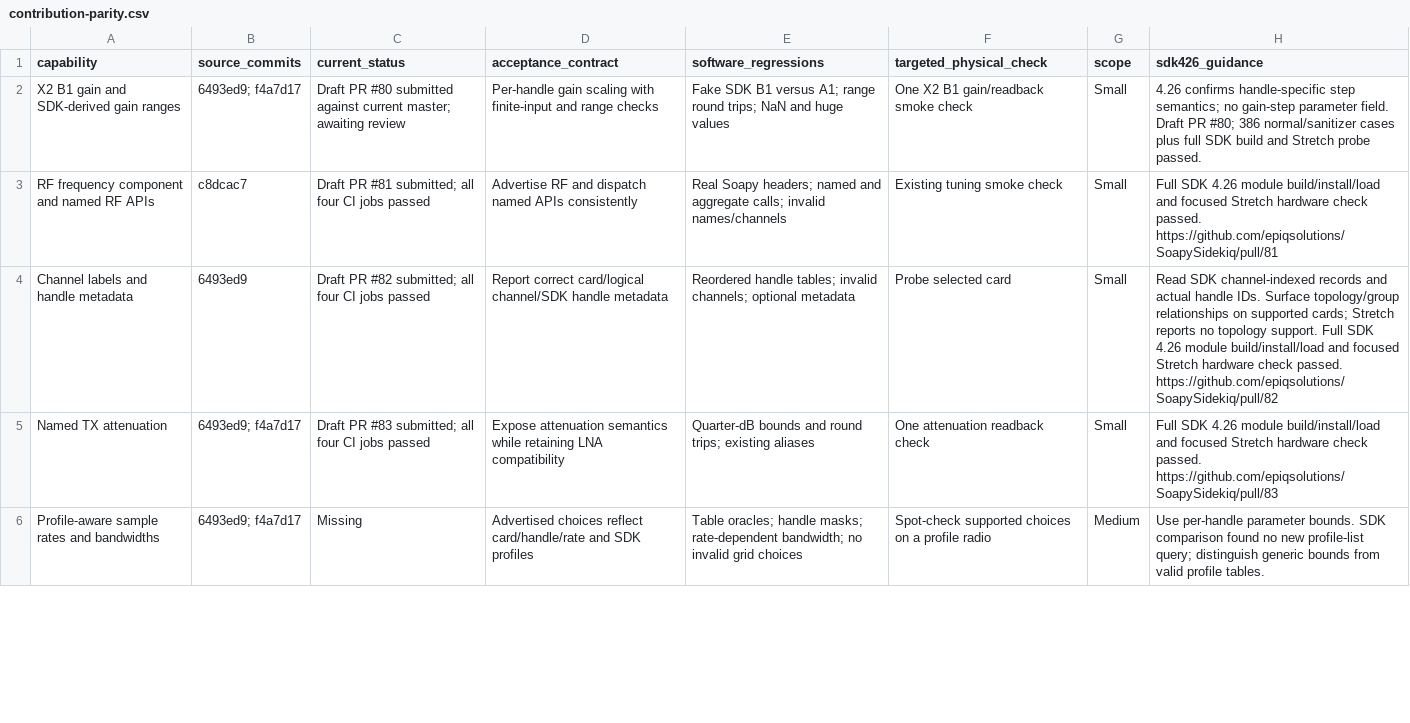
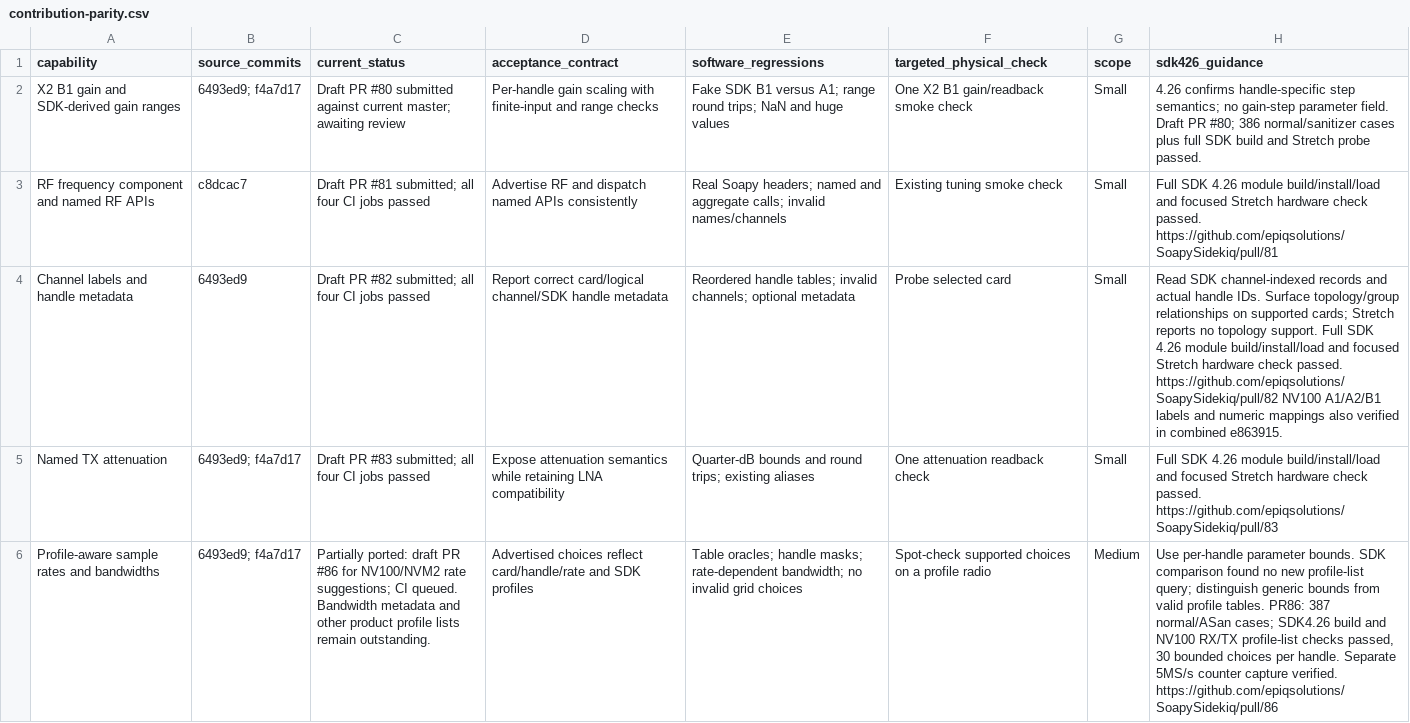
Before and after one commit to alphafox02/SoapySidekiq, a CSV file: docs/contribution-parity.csv, drawn as a sheet; only a part is shown; the diff covers the shown part only; the diff names each change by its address in the sheet, - before the commit and + after, or states it on an @@ line.

```diff
--- a/docs/contribution-parity.csv
+++ b/docs/contribution-parity.csv
-H4 (sdk426_guidance): …passed. https://github.com/epiqsolutions/SoapySidekiq/pull/82
+H4 (sdk426_guidance): …passed. https://github.com/epiqsolutions/SoapySidekiq/pull/82 NV100 A1/A2/B1 labels and numeric mappings also verified in combined e863915.
-C6 (current_status): Missing
+C6 (current_status): Partially ported: draft PR #86 for NV100/NVM2 rate suggestions; CI queued. Bandwidth metadata and other product profile lists remain outstanding.
-H6 (sdk426_guidance): …profile tables.
+H6 (sdk426_guidance): …profile tables. PR86: 387 normal/ASan cases; SDK4.26 build and NV100 RX/TX profile-list checks passed, 30 bounded choices per handle. Separate 5MS/s counter capture verified. https://github.com/epiqsolutions/SoapySidekiq/pull/86
```
Also changed, not shown: 3 edited cells elsewhere in this file, 1 other file.
